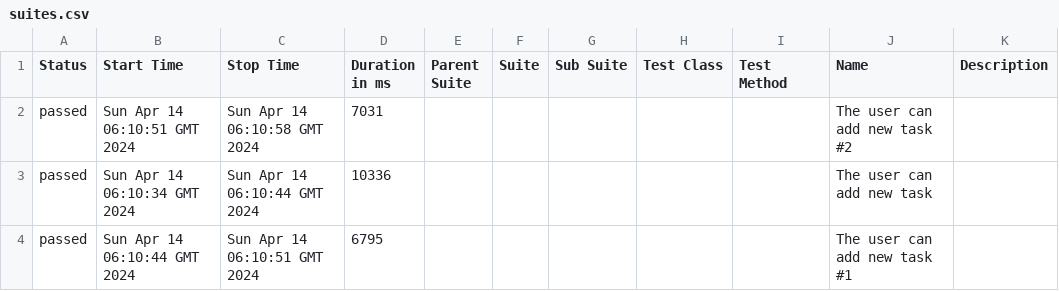
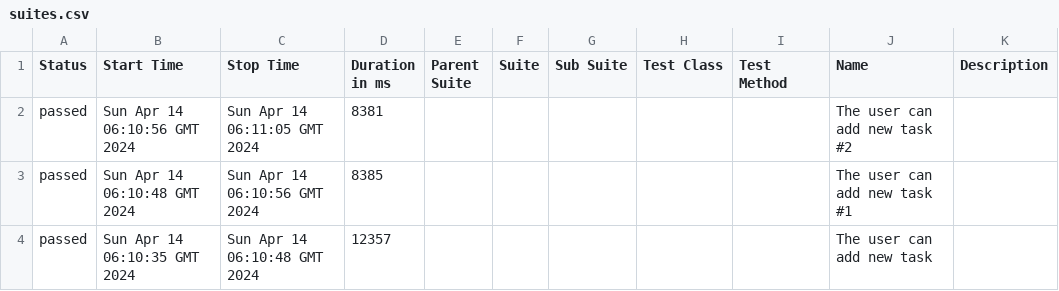
Before and after one commit to jasonrla/appium-ci-android-ios, a CSV file: 5/data/suites.csv, drawn as a sheet.

```diff
--- a/5/data/suites.csv
+++ b/5/data/suites.csv
@@ -1,4 +1,4 @@
 "Status","Start Time","Stop Time","Duration in ms","Parent Suite","Suite","Sub Suite","Test Class","Test Method","Name","Description"
-"passed","Sun Apr 14 06:10:51 GMT 2024","Sun Apr 14 06:10:58 GMT 2024","7031","","","","","","The user can add new task #2",""
-"passed","Sun Apr 14 06:10:34 GMT 2024","Sun Apr 14 06:10:44 GMT 2024","10336","","","","","","The user can add new task",""
-"passed","Sun Apr 14 06:10:44 GMT 2024","Sun Apr 14 06:10:51 GMT 2024","6795","","","","","","The user can add new task #1",""
+"passed","Sun Apr 14 06:10:56 GMT 2024","Sun Apr 14 06:11:05 GMT 2024","8381","","","","","","The user can add new task #2",""
+"passed","Sun Apr 14 06:10:48 GMT 2024","Sun Apr 14 06:10:56 GMT 2024","8385","","","","","","The user can add new task #1",""
+"passed","Sun Apr 14 06:10:35 GMT 2024","Sun Apr 14 06:10:48 GMT 2024","12357","","","","","","The user can add new task",""
```
Also changed, not shown: 28 other files.
